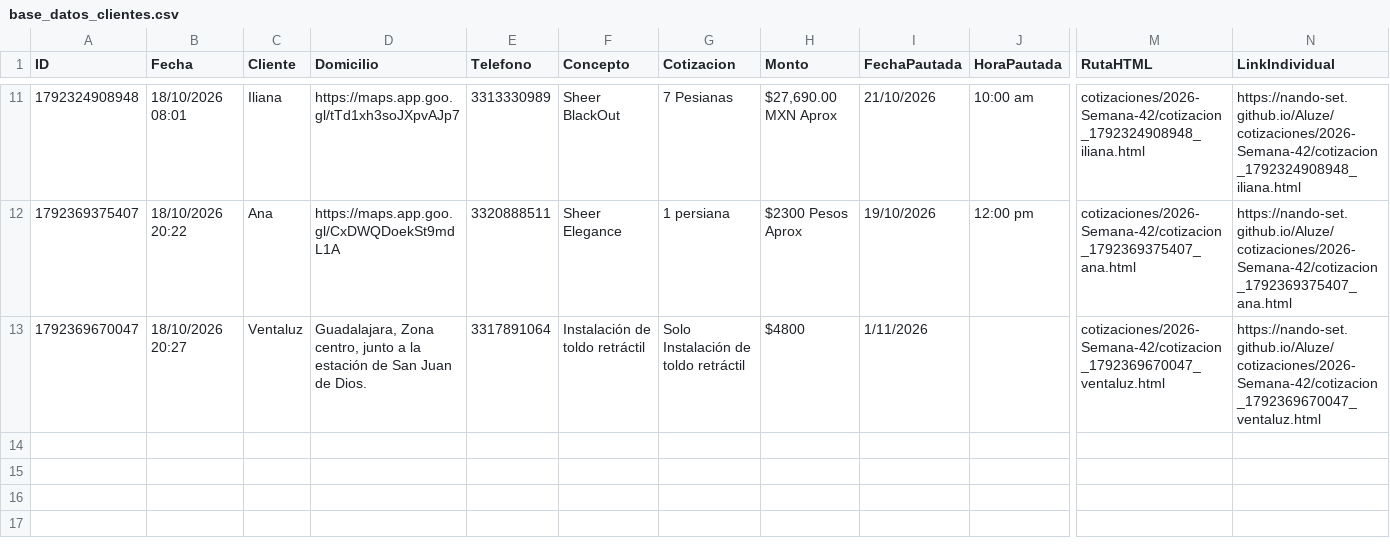
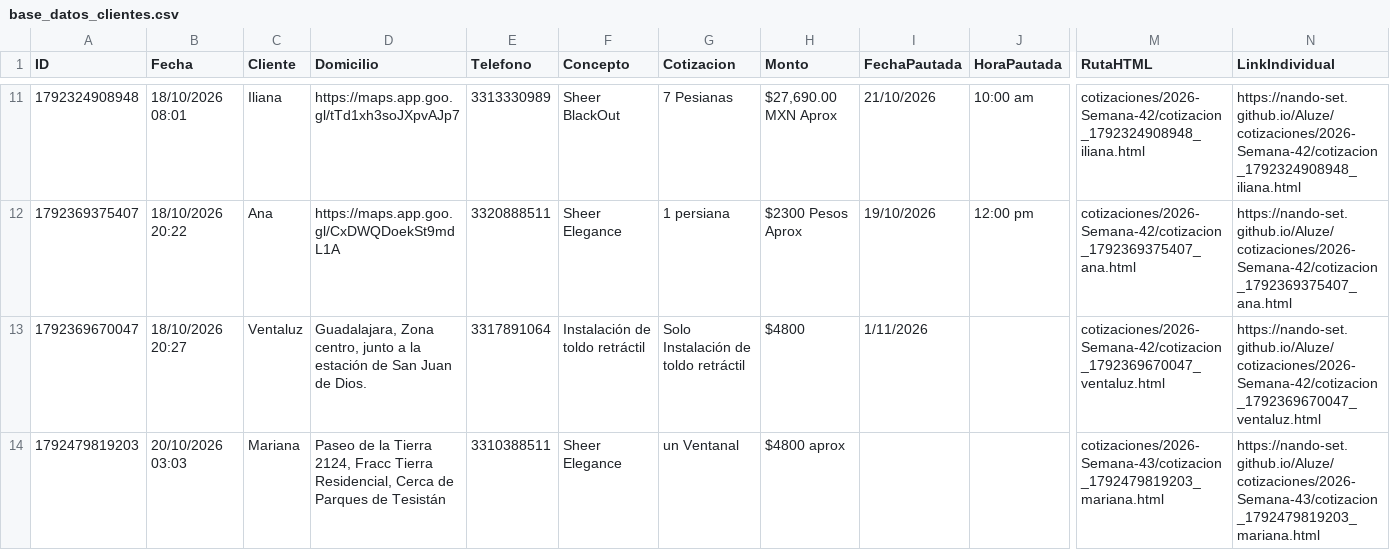
Before and after one commit to Nando-set/Aluze, a CSV file: base_datos_clientes.csv, drawn as a sheet; only a part is shown, gaps mark what is left out; rows hold the shown columns only; the diff names each change by its address in the sheet, - before the commit and + after, or states it on an @@ line.

```diff
--- a/base_datos_clientes.csv
+++ b/base_datos_clientes.csv
+row 14: 1792479819203 | 20/10/2026 03:03 | Mariana | Paseo de la Tierra 2124, Fracc Tierra Residencial, Cerca de Parques de Tesistán | 3310388511 | Sheer Elegance | un Ventanal | $4800 aprox |  |  | cotizaciones/2026-Semana-43/cotizacion_1792479819203_mariana.html | https://nando-set.github.io/Aluze/cotizaciones/2026-Semana-43/cotizacion_1792479819203_mariana.html
```
Also changed, not shown: 3 other files.
